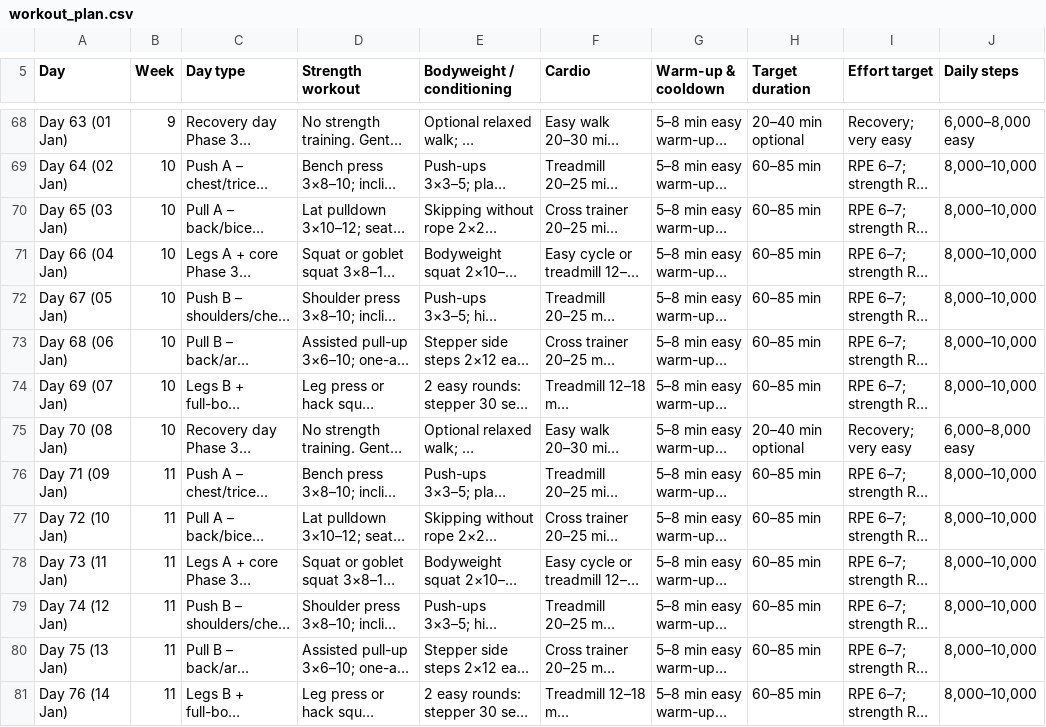
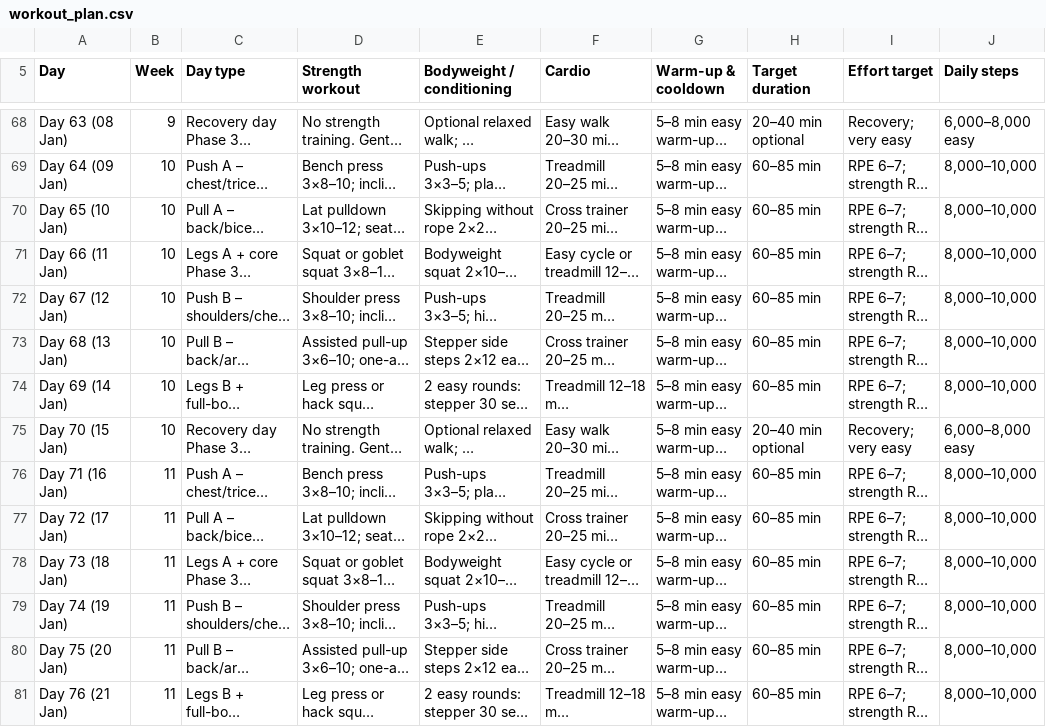
Before and after one commit to kushprajapati2202/90days, a CSV file: data/workout_plan.csv, drawn as a sheet; only a part is shown, gaps mark what is left out; long unchanged cells end in …; the diff covers the shown part only; the diff names each change by its address in the sheet, - before the commit and + after, or states it on an @@ line.

```diff
--- a/data/workout_plan.csv
+++ b/data/workout_plan.csv
-A68 (Day): Day 63 (01 Jan)
+A68 (Day): Day 63 (08 Jan)
-A69 (Day): Day 64 (02 Jan)
+A69 (Day): Day 64 (09 Jan)
-A70 (Day): Day 65 (03 Jan)
+A70 (Day): Day 65 (10 Jan)
-A71 (Day): Day 66 (04 Jan)
+A71 (Day): Day 66 (11 Jan)
-A72 (Day): Day 67 (05 Jan)
+A72 (Day): Day 67 (12 Jan)
-A73 (Day): Day 68 (06 Jan)
+A73 (Day): Day 68 (13 Jan)
-A74 (Day): Day 69 (07 Jan)
+A74 (Day): Day 69 (14 Jan)
-A75 (Day): Day 70 (08 Jan)
+A75 (Day): Day 70 (15 Jan)
-A76 (Day): Day 71 (09 Jan)
+A76 (Day): Day 71 (16 Jan)
-A77 (Day): Day 72 (10 Jan)
+A77 (Day): Day 72 (17 Jan)
-A78 (Day): Day 73 (11 Jan)
+A78 (Day): Day 73 (18 Jan)
-A79 (Day): Day 74 (12 Jan)
+A79 (Day): Day 74 (19 Jan)
-A80 (Day): Day 75 (13 Jan)
+A80 (Day): Day 75 (20 Jan)
-A81 (Day): Day 76 (14 Jan)
+A81 (Day): Day 76 (21 Jan)
```
Also changed, not shown: 68 edited cells elsewhere in this file, 2 other files.
